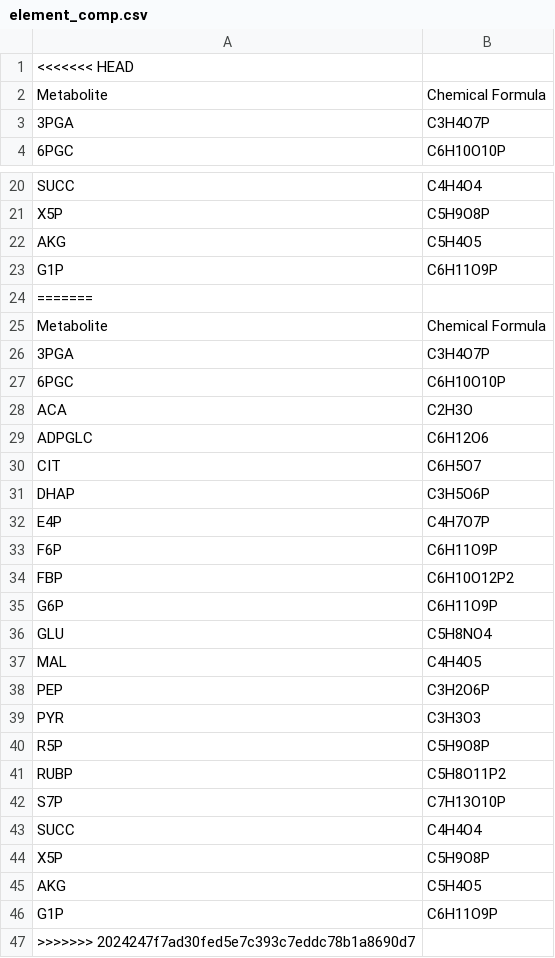
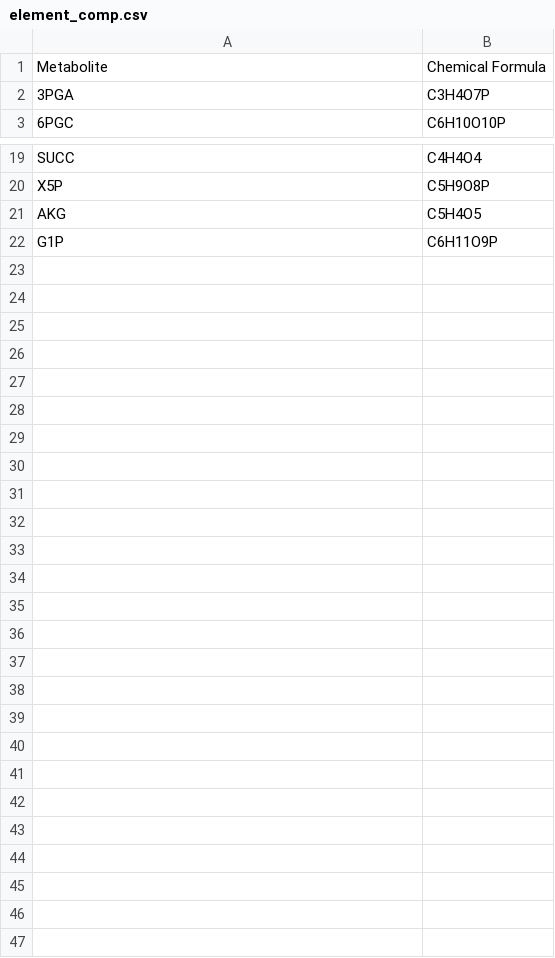
Before and after one commit to ApostolisZ/INST-Flux, a CSV file: syn7002_ll-n/element_comp.csv, drawn as a sheet; only a part is shown, gaps mark what is left out; the diff names each change by its address in the sheet, - before the commit and + after, or states it on an @@ line.

```diff
--- a/syn7002_ll-n/element_comp.csv
+++ b/syn7002_ll-n/element_comp.csv
-row 1: <<<<<<< HEAD
-row 24: =======
-row 25: Metabolite | Chemical Formula
-row 26: 3PGA | C3H4O7P
-row 27: 6PGC | C6H10O10P
-row 28: ACA | C2H3O
-row 29: ADPGLC | C6H12O6
-row 30: CIT | C6H5O7
-row 31: DHAP | C3H5O6P
-row 32: E4P | C4H7O7P
-row 33: F6P | C6H11O9P
-row 34: FBP | C6H10O12P2
-row 35: G6P | C6H11O9P
-row 36: GLU | C5H8NO4
-row 37: MAL | C4H4O5
-row 38: PEP | C3H2O6P
-row 39: PYR | C3H3O3
-row 40: R5P | C5H9O8P
-row 41: RUBP | C5H8O11P2
-row 42: S7P | C7H13O10P
-row 43: SUCC | C4H4O4
-row 44: X5P | C5H9O8P
-row 45: AKG | C5H4O5
-row 46: G1P | C6H11O9P
-row 47: >>>>>>> 2024247f7ad30fed5e7c393c7eddc78b1a8690d7
```
Also changed, not shown: syn7002_ll-n/network.csv, syn7002_ll-n/pool.csv, 6 other files.
